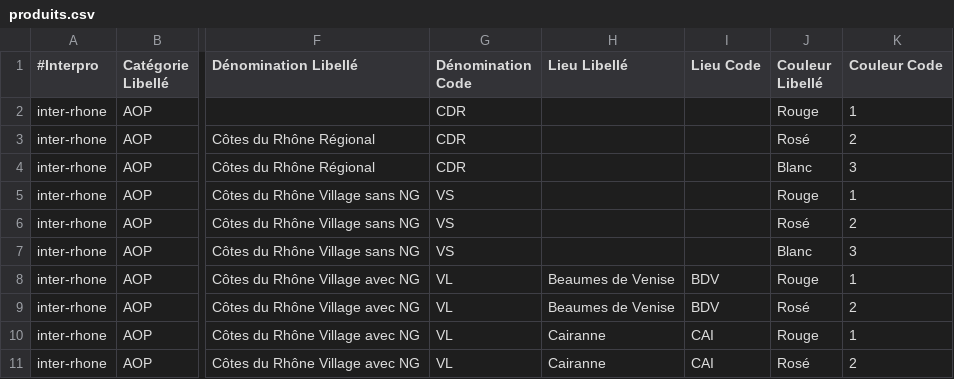
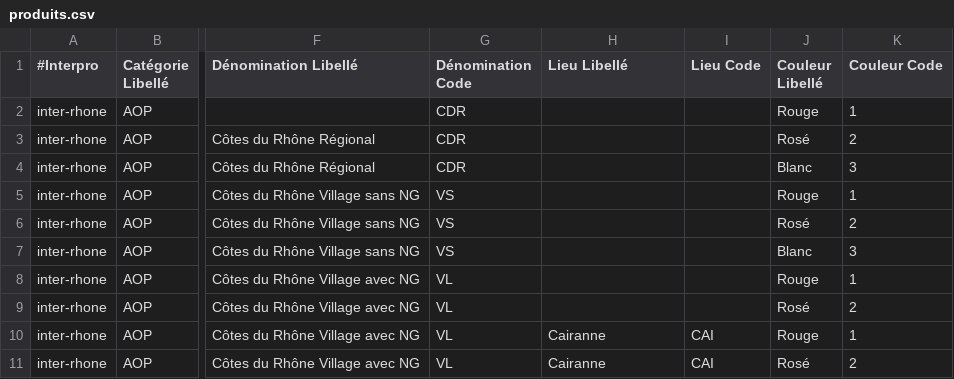
Before and after one commit to 24eme/declarvins, a CSV file: project/data/import/configuration/produits.csv, drawn as a sheet; only a part is shown, gaps mark what is left out; the diff names each change by its address in the sheet, - before the commit and + after, or states it on an @@ line.

Commit message:
Correction catalogue

```diff
--- a/project/data/import/configuration/produits.csv
+++ b/project/data/import/configuration/produits.csv
-H8:H9 (Lieu Libellé): Beaumes de Venise
+H8:H9 (Lieu Libellé): (empty)
-I8:I9 (Lieu Code): BDV
+I8:I9 (Lieu Code): (empty)
```
